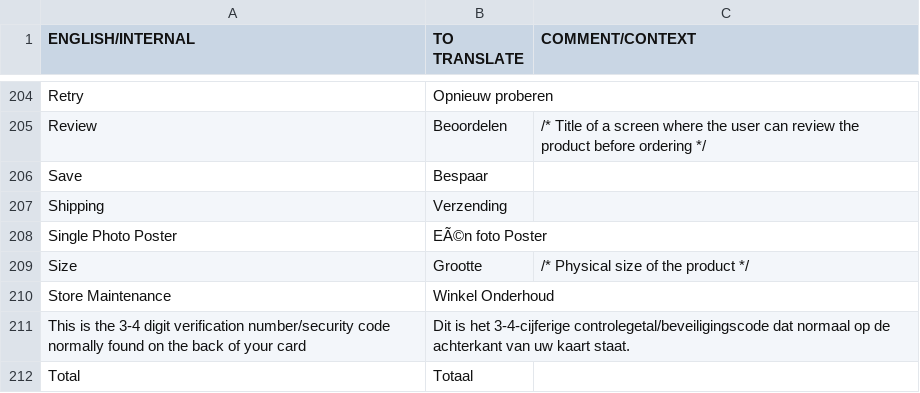
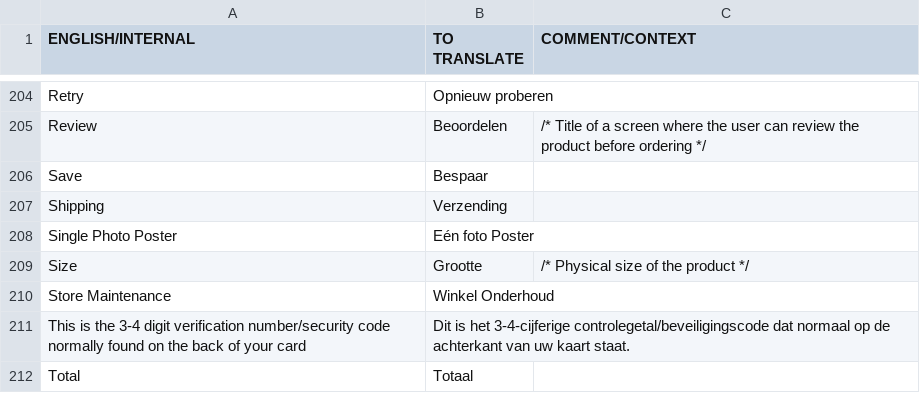
Before and after one commit to OceanLabs/iOS-Print-SDK, a CSV file: Kite-SDK/PSPrintSDK/OLKiteLocalizationResources.bundle/nl.lproj/KitePrintSDK.translated.csv, drawn as a sheet; only a part is shown, gaps mark what is left out.

```diff
--- a/Kite-SDK/PSPrintSDK/OLKiteLocalizationResources.bundle/nl.lproj/KitePrintSDK.translated.csv
+++ b/Kite-SDK/PSPrintSDK/OLKiteLocalizationResources.bundle/nl.lproj/KitePrintSDK.translated.csv
@@ -207,3 +207,3 @@ Save,Bespaar,
 Shipping,Verzending,
-Single Photo Poster,EÃ©n foto Poster,
+Single Photo Poster,Eén foto Poster,
 Size,Grootte,/* Physical size of the product */
```
Also changed, not shown: 1 other file.
